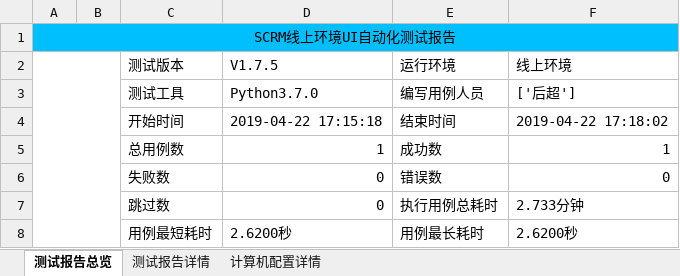
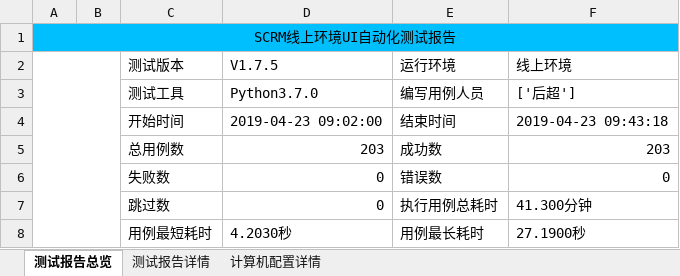
Before and after one commit to houc/MyCode, an Excel workbook: report/ExcelReport.xlsx, sheet 测试报告总览, drawn as a sheet; values as stored, in another font and other column widths than the file's, no borders; charts and pictures not drawn; the diff names each change by its address in the sheet, - before the commit and + after, or states it on an @@ line.

```diff
--- a/report/ExcelReport.xlsx (sheet 测试报告总览)
+++ b/report/ExcelReport.xlsx (sheet 测试报告总览)
-D4 (V1.7.5): 2019-04-22 17:15:18
+D4 (V1.7.5): 2019-04-23 09:02:00
-F4 (线上环境): 2019-04-22 17:18:02
+F4 (线上环境): 2019-04-23 09:43:18
-D5 (V1.7.5): 1
+D5 (V1.7.5): 203
-F5 (线上环境): 1
+F5 (线上环境): 203
-F7 (线上环境): 2.733分钟
+F7 (线上环境): 41.300分钟
-D8 (V1.7.5): 2.6200秒
+D8 (V1.7.5): 4.2030秒
-F8 (线上环境): 2.6200秒
+F8 (线上环境): 27.1900秒
```
Also changed, not shown: sheet 测试报告详情, sheet 计算机配置详情, 8 other files.
